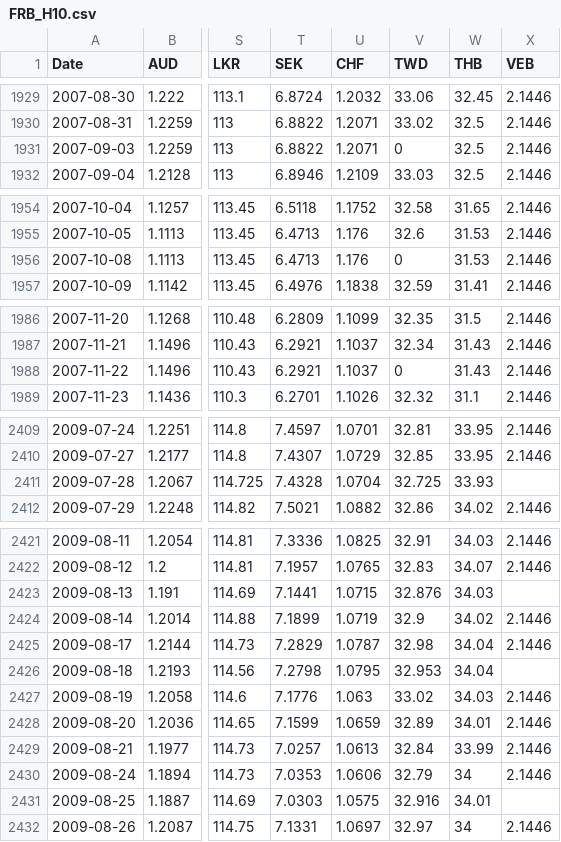
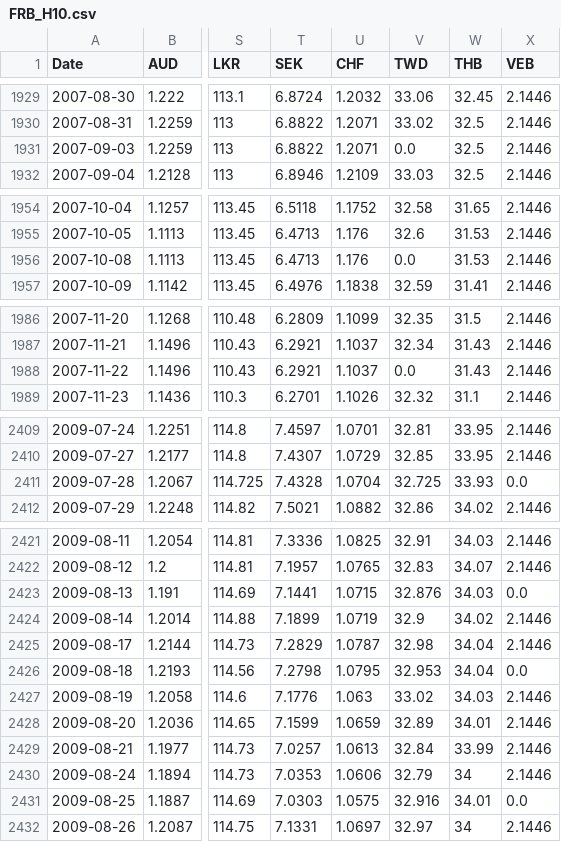
Before and after one commit to THEhEROLocker/MLTimeseriesProject, a CSV file: Datasets/FRB_H10.csv, drawn as a sheet; only a part is shown, gaps mark what is left out; the diff covers the shown part only; the diff names each change by its address in the sheet, - before the commit and + after, or states it on an @@ line.

Commit message:
Missed a few when I screwd up removing the NDs the first time around

```diff
--- a/Datasets/FRB_H10.csv
+++ b/Datasets/FRB_H10.csv
-V1931 (TWD): 0
+V1931 (TWD): 0.0
-V1956 (TWD): 0
+V1956 (TWD): 0.0
-V1988 (TWD): 0
+V1988 (TWD): 0.0
-X2411 (VEB): (empty)
+X2411 (VEB): 0.0
-X2423 (VEB): (empty)
+X2423 (VEB): 0.0
-X2426 (VEB): (empty)
+X2426 (VEB): 0.0
-X2431 (VEB): (empty)
+X2431 (VEB): 0.0
```
Also changed, not shown: 3 edited cells elsewhere in this file.
